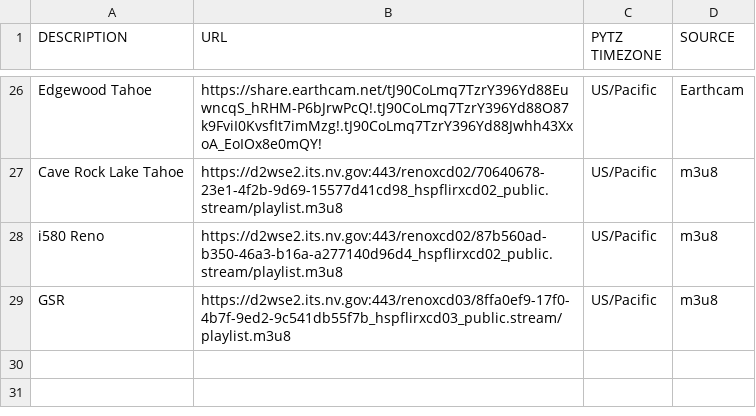
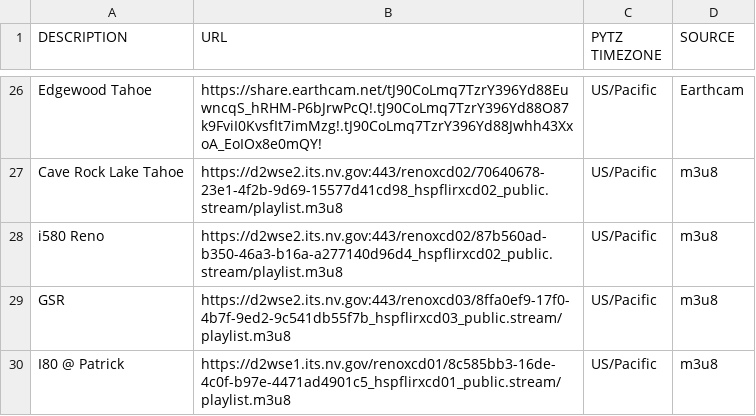
Before and after one commit to lrpalmer27/WebCamCycler, a CSV file: WebcamURLs_All.csv, drawn as a sheet; only a part is shown, gaps mark what is left out; the diff names each change by its address in the sheet, - before the commit and + after, or states it on an @@ line.

```diff
--- a/WebcamURLs_All.csv
+++ b/WebcamURLs_All.csv
+row 30: I80 @ Patrick | https://d2wse1.its.nv.gov/renoxcd01/8c585bb3-16de-4c0f-b97e-4471ad4901c5_hspflirxcd01_public.stream/playlist.m3u8 | US/Pacific | m3u8
```
Also changed, not shown: 1 other file.
